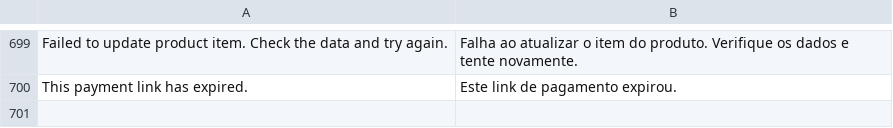
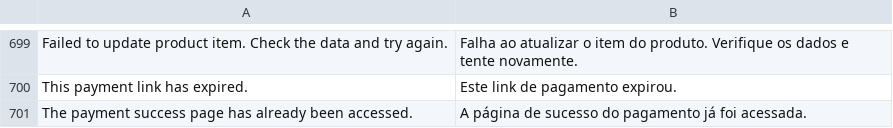
Before and after one commit to vindi/vindi-magento2, a CSV file: i18n/pt_BR.csv, drawn as a sheet; only a part is shown, gaps mark what is left out; the diff names each change by its address in the sheet, - before the commit and + after, or states it on an @@ line.

Commit message:
feat: implementing single view system on success page

```diff
--- a/i18n/pt_BR.csv
+++ b/i18n/pt_BR.csv
+row 701: The payment success page has already been accessed. | A página de sucesso do pagamento já foi acessada.
```
Also changed, not shown: 4 other files.
